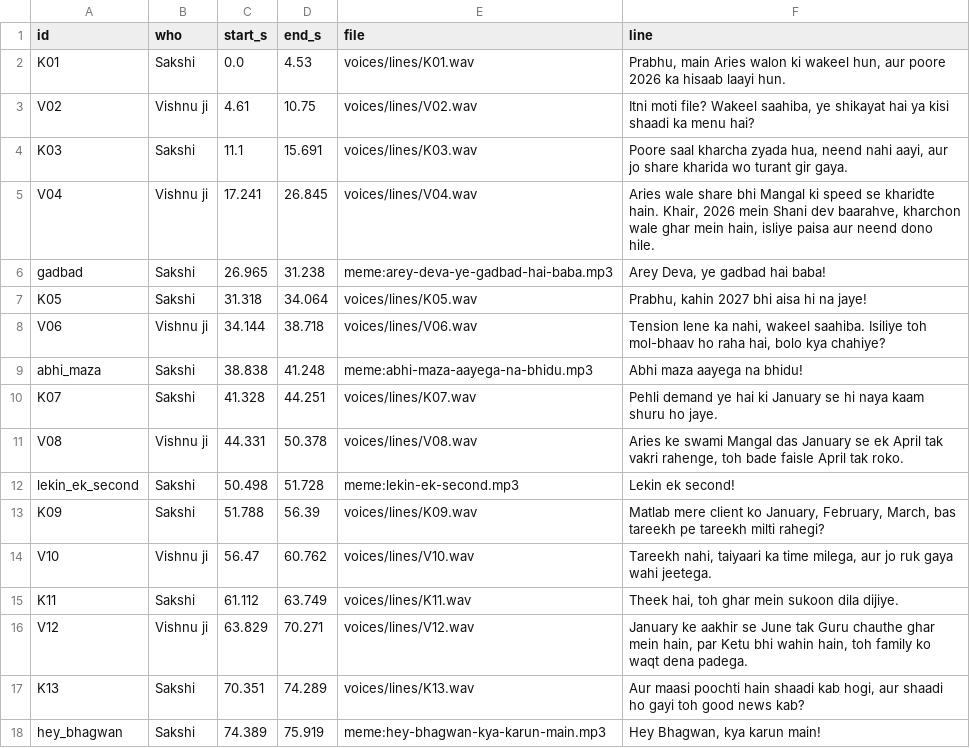
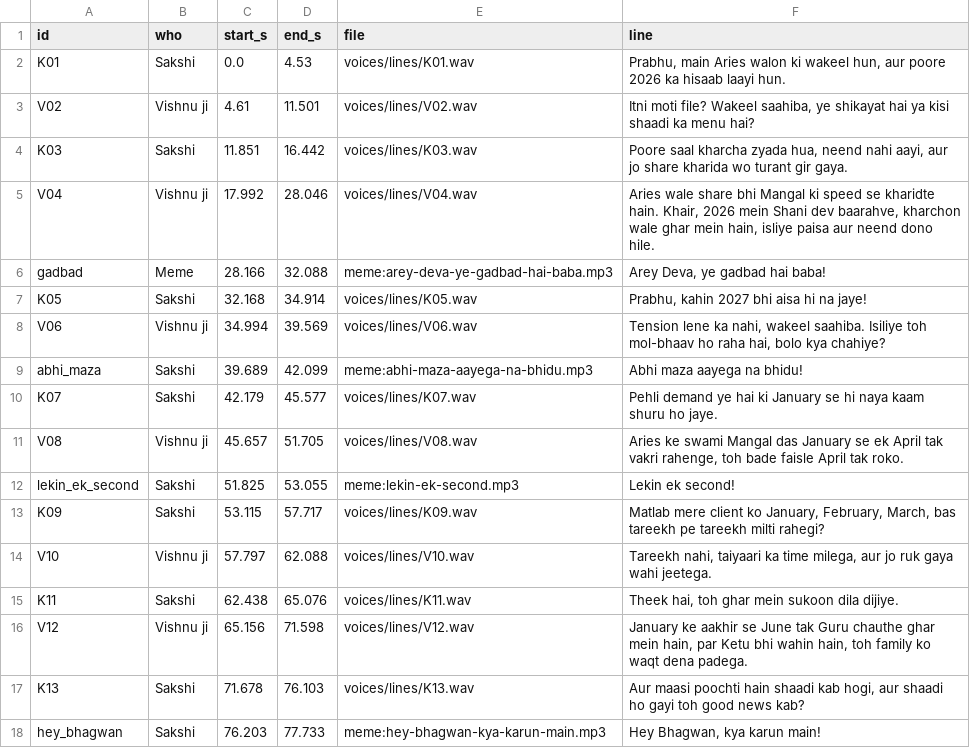
Before and after one commit to ashish91aggarwal-alt/AI, a CSV file: tarot-talk/videos/molbhav-aries/voices/cue_sheet.csv, drawn as a sheet; only a part is shown; the diff covers the shown part only.

```diff
--- a/tarot-talk/videos/molbhav-aries/voices/cue_sheet.csv
+++ b/tarot-talk/videos/molbhav-aries/voices/cue_sheet.csv
@@ -2,17 +2,17 @@ id,who,start_s,end_s,file,line
 K01,Sakshi,0.0,4.53,voices/lines/K01.wav,"Prabhu, main Aries walon ki wakeel hun, aur poore 2026 ka hisaab laayi hun."
-V02,Vishnu ji,4.61,10.75,voices/lines/V02.wav,"Itni moti file? Wakeel saahiba, ye shikayat hai ya kisi shaadi ka menu hai?"
-K03,Sakshi,11.1,15.691,voices/lines/K03.wav,"Poore saal kharcha zyada hua, neend nahi aayi, aur jo share kharida wo turant gir gaya."
-V04,Vishnu ji,17.241,26.845,voices/lines/V04.wav,"Aries wale share bhi Mangal ki speed se kharidte hain. Khair, 2026 mein Shani dev baarahve, kharchon wale ghar mein hain, isliye paisa aur neend dono hile."
-gadbad,Sakshi,26.965,31.238,meme:arey-deva-ye-gadbad-hai-baba.mp3,"Arey Deva, ye gadbad hai baba!"
-K05,Sakshi,31.318,34.064,voices/lines/K05.wav,"Prabhu, kahin 2027 bhi aisa hi na jaye!"
-V06,Vishnu ji,34.144,38.718,voices/lines/V06.wav,"Tension lene ka nahi, wakeel saahiba. Isiliye toh mol-bhaav ho raha hai, bolo kya chahiye?"
-abhi_maza,Sakshi,38.838,41.248,meme:abhi-maza-aayega-na-bhidu.mp3,Abhi maza aayega na bhidu!
-K07,Sakshi,41.328,44.251,voices/lines/K07.wav,Pehli demand ye hai ki January se hi naya kaam shuru ho jaye.
-V08,Vishnu ji,44.331,50.378,voices/lines/V08.wav,"Aries ke swami Mangal das January se ek April tak vakri rahenge, toh bade faisle April tak roko."
-lekin_ek_second,Sakshi,50.498,51.728,meme:lekin-ek-second.mp3,Lekin ek second!
-K09,Sakshi,51.788,56.39,voices/lines/K09.wav,"Matlab mere client ko January, February, March, bas tareekh pe tareekh milti rahegi?"
-V10,Vishnu ji,56.47,60.762,voices/lines/V10.wav,"Tareekh nahi, taiyaari ka time milega, aur jo ruk gaya wahi jeetega."
-K11,Sakshi,61.112,63.749,voices/lines/K11.wav,"Theek hai, toh ghar mein sukoon dila dijiye."
-V12,Vishnu ji,63.829,70.271,voices/lines/V12.wav,"January ke aakhir se June tak Guru chauthe ghar mein hain, par Ketu bhi wahin hain, toh family ko waqt dena padega."
-K13,Sakshi,70.351,74.289,voices/lines/K13.wav,"Aur maasi poochti hain shaadi kab hogi, aur shaadi ho gayi toh good news kab?"
-hey_bhagwan,Sakshi,74.389,75.919,meme:hey-bhagwan-kya-karun-main.mp3,"Hey Bhagwan, kya karun main!"
+V02,Vishnu ji,4.61,11.501,voices/lines/V02.wav,"Itni moti file? Wakeel saahiba, ye shikayat hai ya kisi shaadi ka menu hai?"
+K03,Sakshi,11.851,16.442,voices/lines/K03.wav,"Poore saal kharcha zyada hua, neend nahi aayi, aur jo share kharida wo turant gir gaya."
+V04,Vishnu ji,17.992,28.046,voices/lines/V04.wav,"Aries wale share bhi Mangal ki speed se kharidte hain. Khair, 2026 mein Shani dev baarahve, kharchon wale ghar mein hain, isliye paisa aur neend dono hile."
+gadbad,Meme,28.166,32.088,meme:arey-deva-ye-gadbad-hai-baba.mp3,"Arey Deva, ye gadbad hai baba!"
+K05,Sakshi,32.168,34.914,voices/lines/K05.wav,"Prabhu, kahin 2027 bhi aisa hi na jaye!"
+V06,Vishnu ji,34.994,39.569,voices/lines/V06.wav,"Tension lene ka nahi, wakeel saahiba. Isiliye toh mol-bhaav ho raha hai, bolo kya chahiye?"
+abhi_maza,Sakshi,39.689,42.099,meme:abhi-maza-aayega-na-bhidu.mp3,Abhi maza aayega na bhidu!
+K07,Sakshi,42.179,45.577,voices/lines/K07.wav,Pehli demand ye hai ki January se hi naya kaam shuru ho jaye.
+V08,Vishnu ji,45.657,51.705,voices/lines/V08.wav,"Aries ke swami Mangal das January se ek April tak vakri rahenge, toh bade faisle April tak roko."
+lekin_ek_second,Sakshi,51.825,53.055,meme:lekin-ek-second.mp3,Lekin ek second!
+K09,Sakshi,53.115,57.717,voices/lines/K09.wav,"Matlab mere client ko January, February, March, bas tareekh pe tareekh milti rahegi?"
+V10,Vishnu ji,57.797,62.088,voices/lines/V10.wav,"Tareekh nahi, taiyaari ka time milega, aur jo ruk gaya wahi jeetega."
+K11,Sakshi,62.438,65.076,voices/lines/K11.wav,"Theek hai, toh ghar mein sukoon dila dijiye."
+V12,Vishnu ji,65.156,71.598,voices/lines/V12.wav,"January ke aakhir se June tak Guru chauthe ghar mein hain, par Ketu bhi wahin hain, toh family ko waqt dena padega."
+K13,Sakshi,71.678,76.103,voices/lines/K13.wav,"Aur maasi poochti hain shaadi kab hogi, aur shaadi ho gayi toh good news kab?"
+hey_bhagwan,Sakshi,76.203,77.733,meme:hey-bhagwan-kya-karun-main.mp3,"Hey Bhagwan, kya karun main!"
```
Also changed, not shown: 10 edited cells elsewhere in this file, 20 other files.
